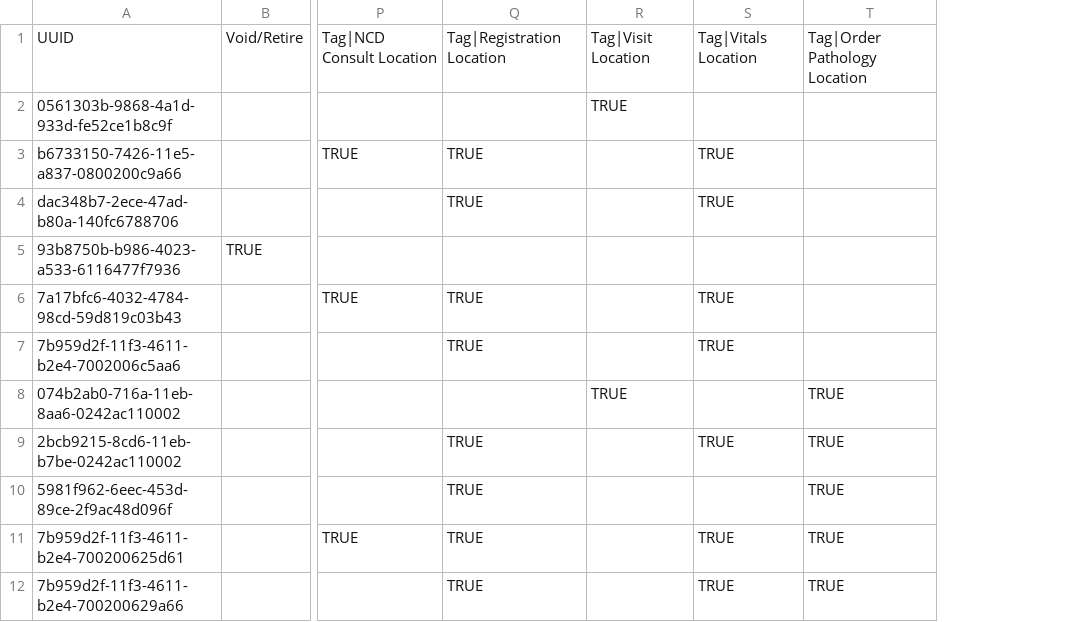
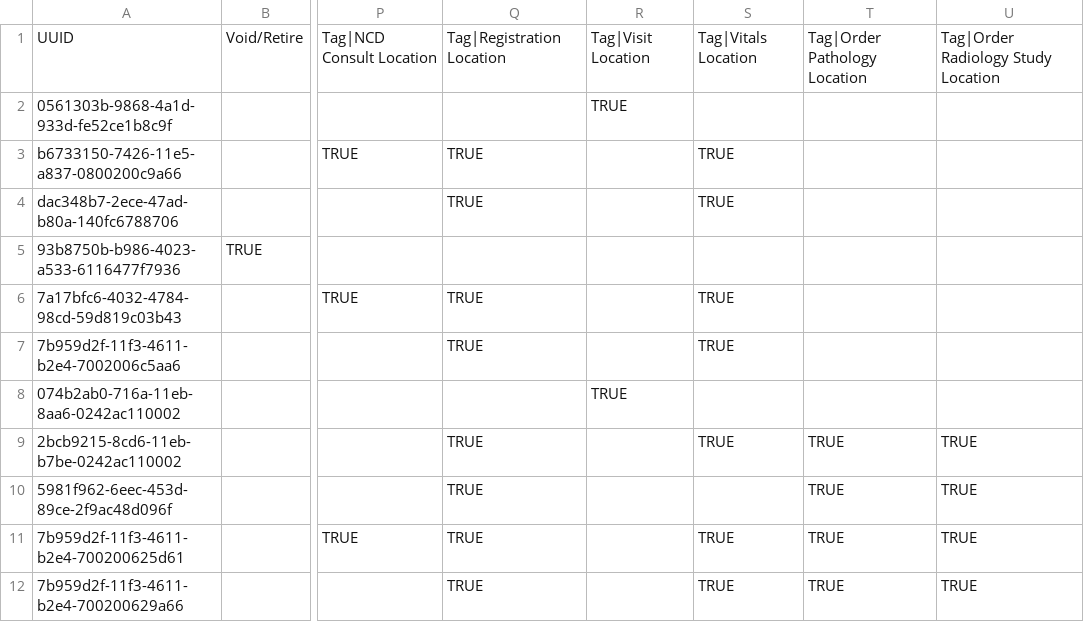
Before and after one commit to chocopiosl/openmrs-configsl, a CSV file: configuration/locations/locations.csv, drawn as a sheet; only a part is shown, gaps mark what is left out; the diff names each change by its address in the sheet, - before the commit and + after, or states it on an @@ line.

Commit message:
UHM-7416, add radiology orders to kgh-test

```diff
--- a/configuration/locations/locations.csv
+++ b/configuration/locations/locations.csv
+column U, rows 1-12: Tag|Order Radiology Study Location |  |  |  |  |  |  |  | TRUE | TRUE | TRUE | TRUE
-T8: TRUE
+T8: (empty)
```
Also changed, not shown: 2 other files.
